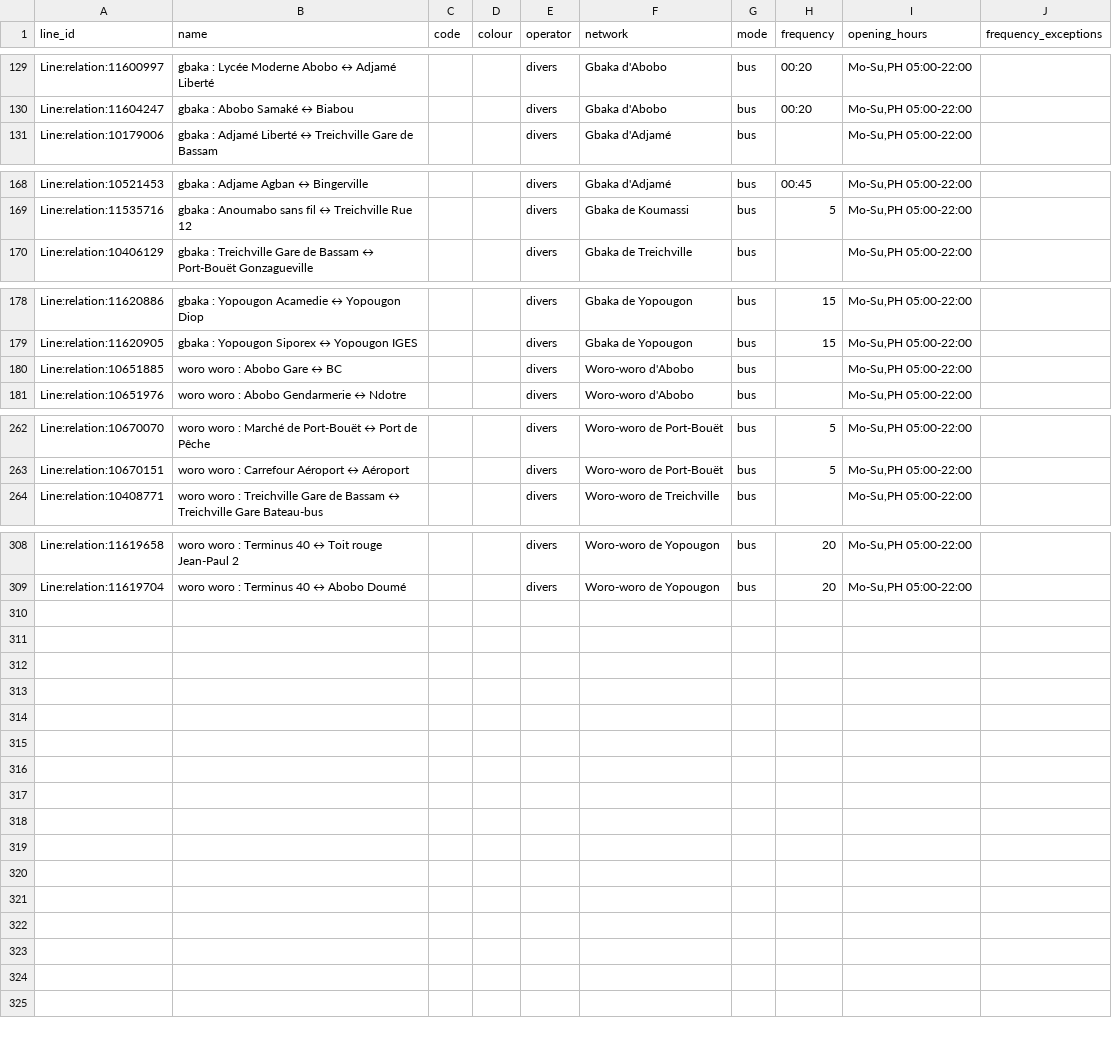
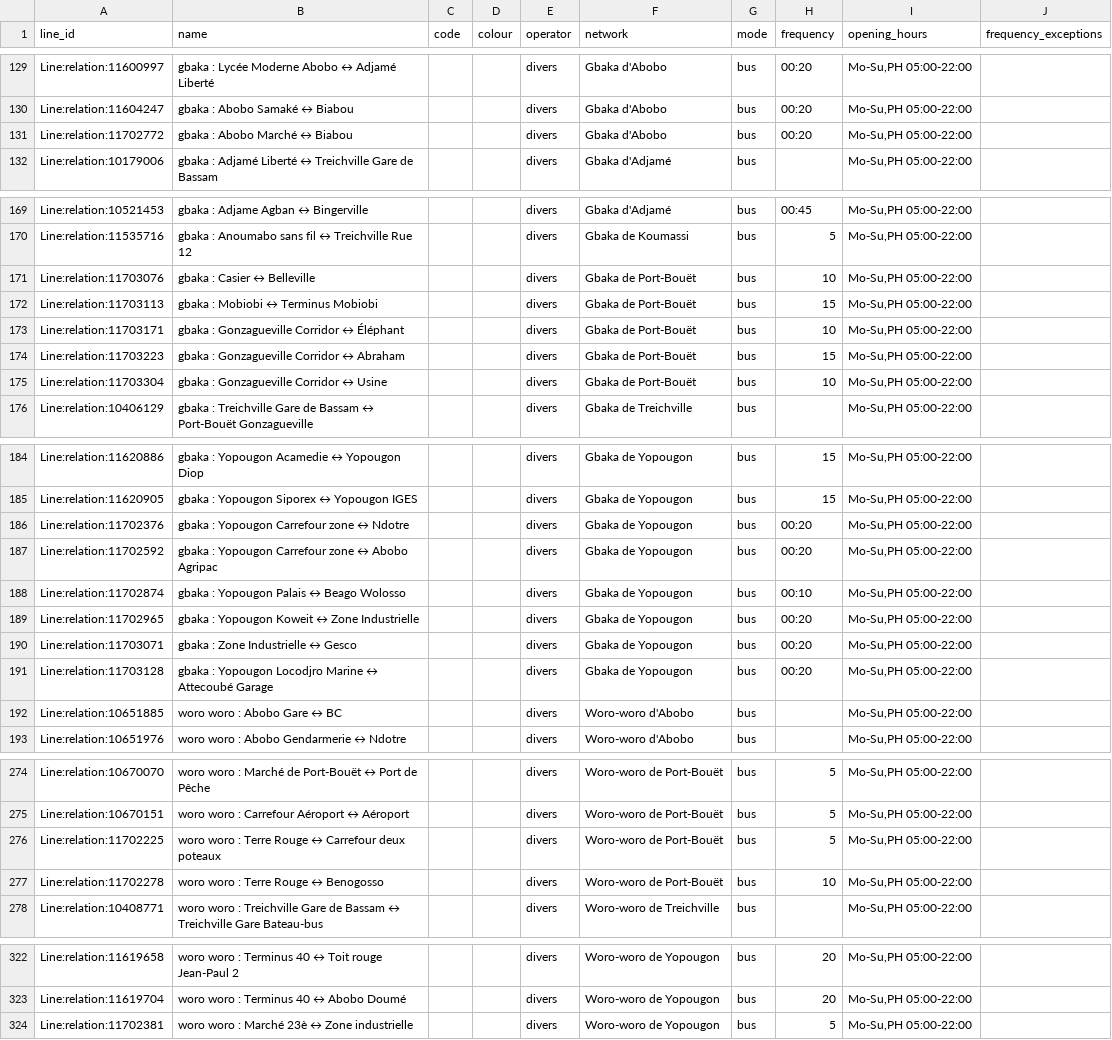
Before and after one commit to Jungle-Bus/AbidjanTransport_geom_ci, a CSV file: lines.csv, drawn as a sheet; only a part is shown, gaps mark what is left out.

```diff
--- a/lines.csv
+++ b/lines.csv
@@ -130,2 +130,3 @@ Line:relation:11600997,gbaka : Lycée Moderne Abobo ↔ Adjamé Liberté,,,diver
 Line:relation:11604247,gbaka : Abobo Samaké ↔ Biabou,,,divers,Gbaka d'Abobo,bus,00:20,"Mo-Su,PH 05:00-22:00",
+Line:relation:11702772,gbaka : Abobo Marché ↔ Biabou,,,divers,Gbaka d'Abobo,bus,00:20,"Mo-Su,PH 05:00-22:00",
 Line:relation:10179006,gbaka : Adjamé Liberté ↔ Treichville Gare de Bassam,,,divers,Gbaka d'Adjamé,bus,,"Mo-Su,PH 05:00-22:00",
@@ -169,2 +170,7 @@ Line:relation:10521453,gbaka : Adjame Agban ↔ Bingerville,,,divers,Gbaka d'Adj
 Line:relation:11535716,gbaka : Anoumabo sans fil ↔ Treichville Rue 12,,,divers,Gbaka de Koumassi,bus,5,"Mo-Su,PH 05:00-22:00",
+Line:relation:11703076,gbaka : Casier ↔ Belleville,,,divers,Gbaka de Port-Bouët,bus,10,"Mo-Su,PH 05:00-22:00",
+Line:relation:11703113,gbaka : Mobiobi ↔ Terminus Mobiobi,,,divers,Gbaka de Port-Bouët,bus,15,"Mo-Su,PH 05:00-22:00",
+Line:relation:11703171,gbaka : Gonzagueville Corridor ↔ Éléphant,,,divers,Gbaka de Port-Bouët,bus,10,"Mo-Su,PH 05:00-22:00",
+Line:relation:11703223,gbaka : Gonzagueville Corridor ↔ Abraham,,,divers,Gbaka de Port-Bouët,bus,15,"Mo-Su,PH 05:00-22:00",
+Line:relation:11703304,gbaka : Gonzagueville Corridor ↔ Usine,,,divers,Gbaka de Port-Bouët,bus,10,"Mo-Su,PH 05:00-22:00",
 Line:relation:10406129,gbaka : Treichville Gare de Bassam ↔ Port-Bouët Gonzagueville,,,divers,Gbaka de Treichville,bus,,"Mo-Su,PH 05:00-22:00",
@@ -179,2 +185,8 @@ Line:relation:11620886,gbaka : Yopougon Acamedie ↔ Yopougon Diop,,,divers,Gbak
 Line:relation:11620905,gbaka : Yopougon Siporex ↔ Yopougon IGES,,,divers,Gbaka de Yopougon,bus,15,"Mo-Su,PH 05:00-22:00",
+Line:relation:11702376,gbaka : Yopougon Carrefour zone ↔ Ndotre,,,divers,Gbaka de Yopougon,bus,00:20,"Mo-Su,PH 05:00-22:00",
+Line:relation:11702592,gbaka : Yopougon Carrefour zone ↔ Abobo Agripac,,,divers,Gbaka de Yopougon,bus,00:20,"Mo-Su,PH 05:00-22:00",
+Line:relation:11702874,gbaka : Yopougon Palais ↔ Beago Wolosso,,,divers,Gbaka de Yopougon,bus,00:10,"Mo-Su,PH 05:00-22:00",
+Line:relation:11702965,gbaka : Yopougon Koweit ↔ Zone Industrielle,,,divers,Gbaka de Yopougon,bus,00:20,"Mo-Su,PH 05:00-22:00",
+Line:relation:11703071,gbaka : Zone Industrielle ↔ Gesco,,,divers,Gbaka de Yopougon,bus,00:20,"Mo-Su,PH 05:00-22:00",
+Line:relation:11703128,gbaka : Yopougon Locodjro Marine ↔ Attecoubé Garage,,,divers,Gbaka de Yopougon,bus,00:20,"Mo-Su,PH 05:00-22:00",
 Line:relation:10651885,woro woro : Abobo Gare ↔ BC,,,divers,Woro-woro d'Abobo,bus,,"Mo-Su,PH 05:00-22:00",
@@ -263,2 +275,4 @@ Line:relation:10670070,woro woro : Marché de Port-Bouët ↔ Port de Pêche,,,d
 Line:relation:10670151,woro woro : Carrefour Aéroport ↔ Aéroport,,,divers,Woro-woro de Port-Bouët,bus,5,"Mo-Su,PH 05:00-22:00",
+Line:relation:11702225,woro woro : Terre Rouge ↔ Carrefour deux poteaux,,,divers,Woro-woro de Port-Bouët,bus,5,"Mo-Su,PH 05:00-22:00",
+Line:relation:11702278,woro woro : Terre Rouge ↔ Benogosso,,,divers,Woro-woro de Port-Bouët,bus,10,"Mo-Su,PH 05:00-22:00",
 Line:relation:10408771,woro woro : Treichville Gare de Bassam ↔ Treichville Gare Bateau-bus,,,divers,Woro-woro de Treichville,bus,,"Mo-Su,PH 05:00-22:00",
@@ -309 +323,2 @@ Line:relation:11619658,woro woro : Terminus 40 ↔ Toit rouge Jean-Paul 2,,,dive
 Line:relation:11619704,woro woro : Terminus 40 ↔ Abobo Doumé,,,divers,Woro-woro de Yopougon,bus,20,"Mo-Su,PH 05:00-22:00",
+Line:relation:11702381,woro woro : Marché 23è ↔ Zone industrielle,,,divers,Woro-woro de Yopougon,bus,5,"Mo-Su,PH 05:00-22:00",
```
Also changed, not shown: 4 other files.
